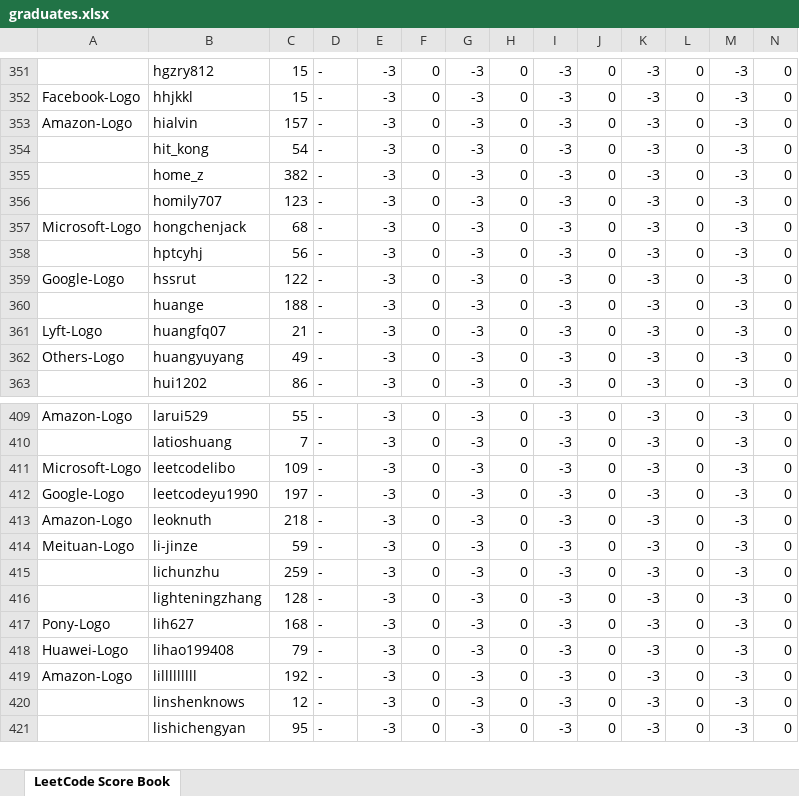
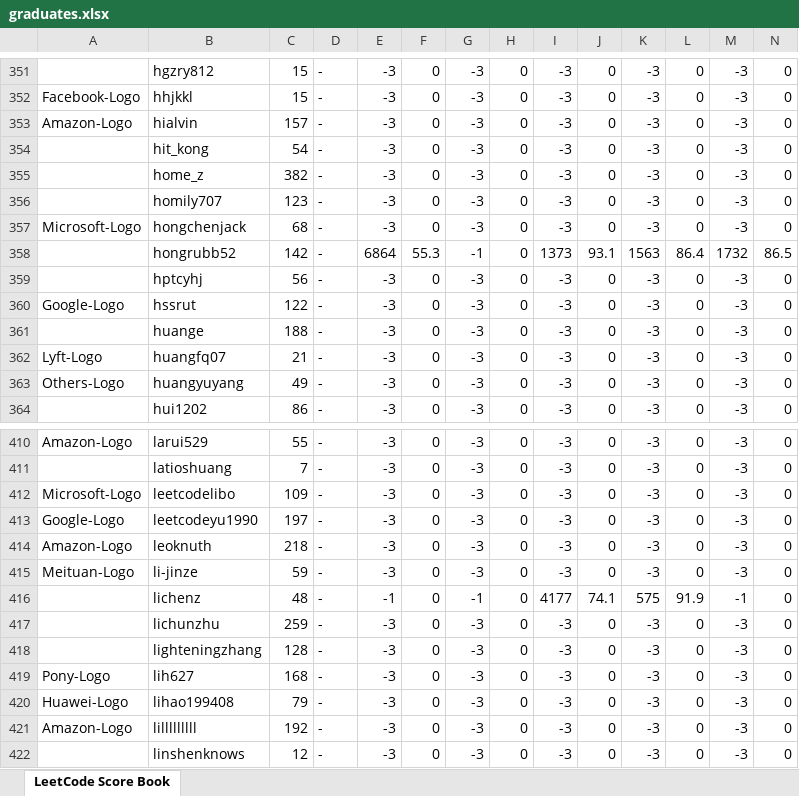
Before and after one commit to wisdompeak/lc-score-board, an Excel workbook: generateEXCEL/graduates.xlsx, sheet LeetCode Score Book, drawn as a sheet; only a part is shown, gaps mark what is left out; the shorter side is filled out with more unchanged rows; values as stored, in another font and other column widths than the file's, no cell formats; rows hold the shown columns only; the diff names each change by its address in the sheet, - before the commit and + after, or states it on an @@ line.

```diff
--- a/generateEXCEL/graduates.xlsx (sheet LeetCode Score Book)
+++ b/generateEXCEL/graduates.xlsx (sheet LeetCode Score Book)
+row 358:  | hongrubb52 | 142 | - | 6864 | 55.3 | -1 | 0 | 1373 | 93.1 | 1563 | 86.4 | 1732 | 86.5
+row 416:  | lichenz | 48 | - | -1 | 0 | -1 | 0 | 4177 | 74.1 | 575 | 91.9 | -1 | 0
```
Also changed, not shown: cell formats, generateEXCEL/Data/Members/GroupRecord.xlsx, generateEXCEL/index.xlsx, 13 other files.
